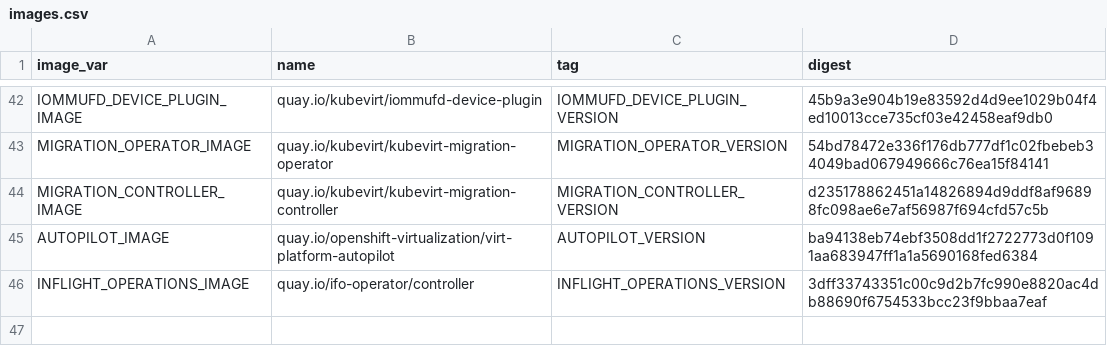
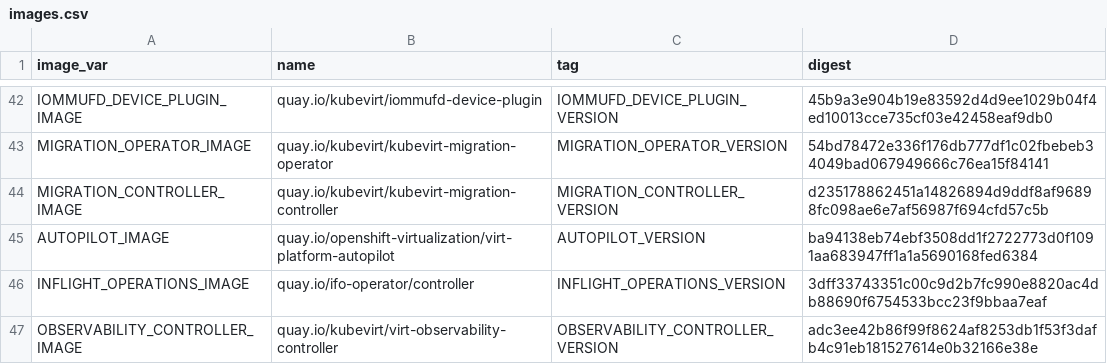
Before and after one commit to kubevirt/hyperconverged-cluster-operator, a CSV file: deploy/images.csv, drawn as a sheet; only a part is shown, gaps mark what is left out.

```diff
--- a/deploy/images.csv
+++ b/deploy/images.csv
@@ -46 +46,2 @@ AUTOPILOT_IMAGE,quay.io/openshift-virtualization/virt-platform-autopilot,AUTOPIL
 INFLIGHT_OPERATIONS_IMAGE,quay.io/ifo-operator/controller,INFLIGHT_OPERATIONS_VERSION,3dff33743351c00c9d2b7fc990e8820ac4db88690f6754533bcc23f9bbaa7eaf
+OBSERVABILITY_CONTROLLER_IMAGE,quay.io/kubevirt/virt-observability-controller,OBSERVABILITY_CONTROLLER_VERSION,adc3ee42b86f99f8624af8253db1f53f3dafb4c91eb181527614e0b32166e38e
```
Also changed, not shown: 34 other files.
